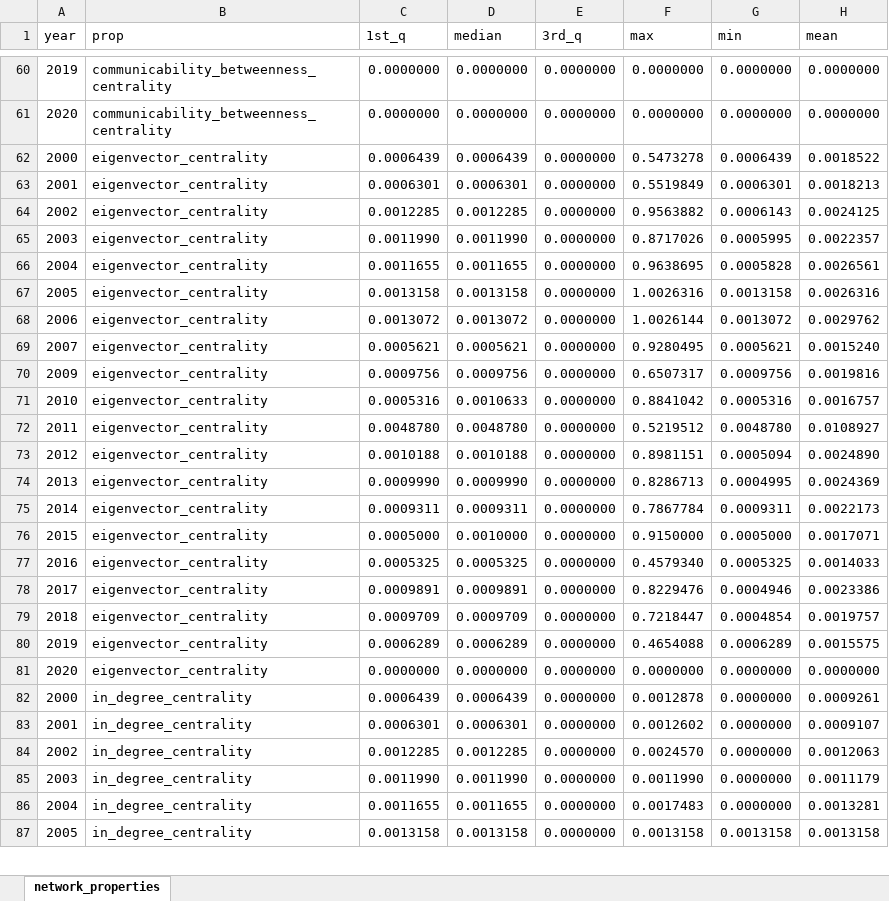
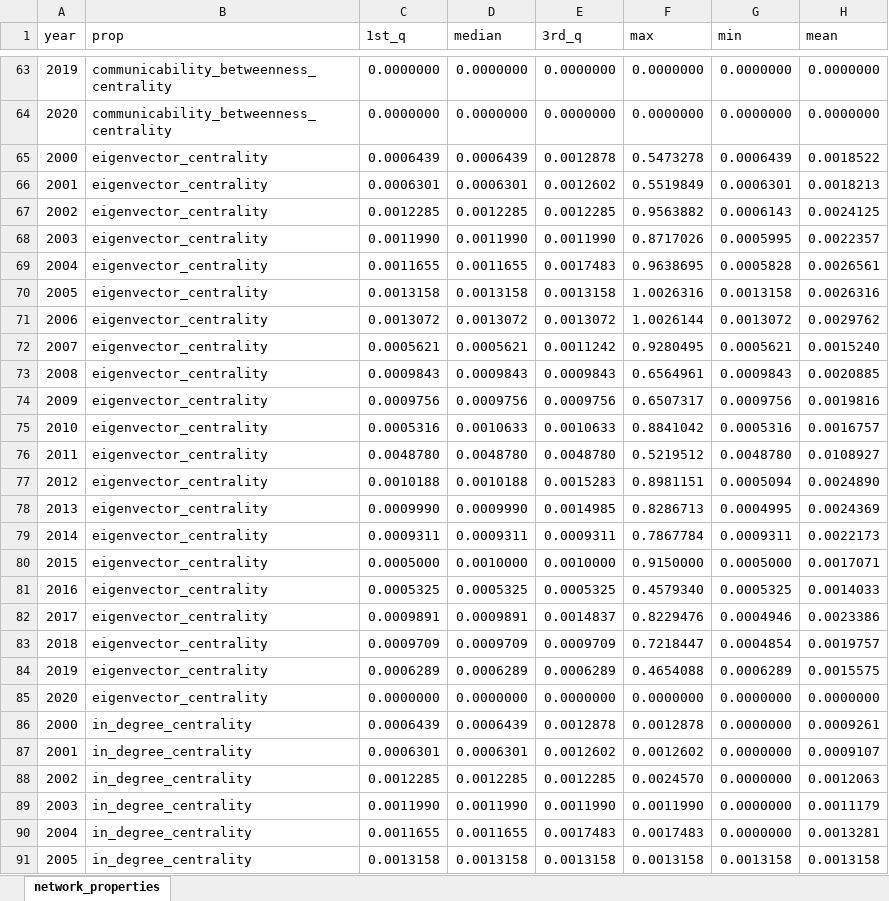
Before and after one commit to antonia-had/Shortages_network, an Excel workbook: data/network_properties.xlsx, sheet network_properties, drawn as a sheet; only a part is shown, gaps mark what is left out; values as stored, in another font and other column widths than the file's, no borders; conditional formats not drawn; addresses are those after the commit; the diff covers the shown part only; the diff names each change by its address in the sheet, - before the commit and + after, or states it on an @@ line.

Commit message:
yearly networks

```diff
--- a/data/network_properties.xlsx (sheet network_properties)
+++ b/data/network_properties.xlsx (sheet network_properties)
-E65 (3rd_q): 0.0000000
+E65 (3rd_q): 0.0012878
-E66 (3rd_q): 0.0000000
+E66 (3rd_q): 0.0012602
-E67 (3rd_q): 0.0000000
+E67 (3rd_q): 0.0012285
-E68 (3rd_q): 0.0000000
+E68 (3rd_q): 0.0011990
-E69 (3rd_q): 0.0000000
+E69 (3rd_q): 0.0017483
-E70 (3rd_q): 0.0000000
+E70 (3rd_q): 0.0013158
-E71 (3rd_q): 0.0000000
+E71 (3rd_q): 0.0013072
-E72 (3rd_q): 0.0000000
+E72 (3rd_q): 0.0011242
+row 73: 2008 | eigenvector_centrality | 0.0009843 | 0.0009843 | 0.0009843 | 0.6564961 | 0.0009843 | 0.0020885
-E74 (3rd_q): 0.0000000
+E74 (3rd_q): 0.0009756
-E75 (3rd_q): 0.0000000
+E75 (3rd_q): 0.0010633
-E76 (3rd_q): 0.0000000
+E76 (3rd_q): 0.0048780
-E77 (3rd_q): 0.0000000
+E77 (3rd_q): 0.0015283
-E78 (3rd_q): 0.0000000
+E78 (3rd_q): 0.0014985
-E79 (3rd_q): 0.0000000
+E79 (3rd_q): 0.0009311
-E80 (3rd_q): 0.0000000
+E80 (3rd_q): 0.0010000
-E81 (3rd_q): 0.0000000
+E81 (3rd_q): 0.0005325
-E82 (3rd_q): 0.0000000
+E82 (3rd_q): 0.0014837
-E83 (3rd_q): 0.0000000
+E83 (3rd_q): 0.0009709
-E84 (3rd_q): 0.0000000
+E84 (3rd_q): 0.0006289
-E86 (3rd_q): 0.0000000
+E86 (3rd_q): 0.0012878
-E87 (3rd_q): 0.0000000
+E87 (3rd_q): 0.0012602
-E88 (3rd_q): 0.0000000
+E88 (3rd_q): 0.0012285
-E89 (3rd_q): 0.0000000
+E89 (3rd_q): 0.0011990
-E90 (3rd_q): 0.0000000
+E90 (3rd_q): 0.0017483
-E91 (3rd_q): 0.0000000
+E91 (3rd_q): 0.0013158
```
Also changed, not shown: 7 added rows and 32 edited cells elsewhere in this sheet, 52 other files.
